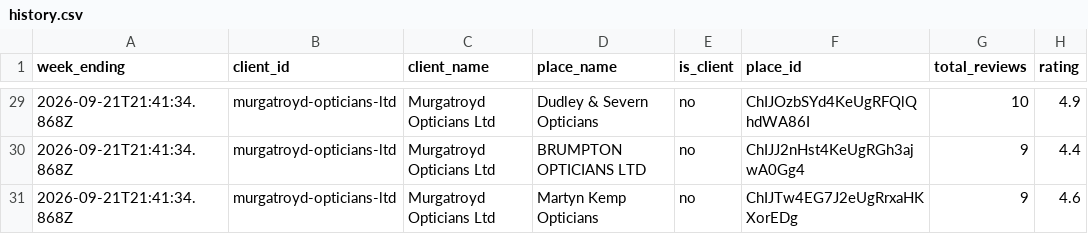
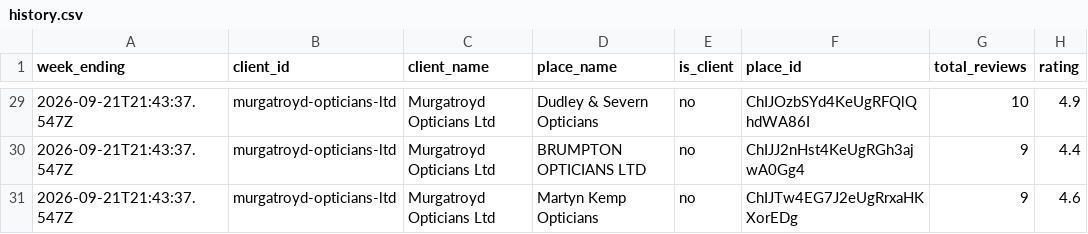
Before and after one commit to springviewmarketing/Claude-Code, a CSV file: review-tracker/reports/history.csv, drawn as a sheet; only a part is shown, gaps mark what is left out; the diff covers the shown part only; the diff names each change by its address in the sheet, - before the commit and + after, or states it on an @@ line.

```diff
--- a/review-tracker/reports/history.csv
+++ b/review-tracker/reports/history.csv
-A29:A31 (week_ending): 2026-09-21T21:41:34.868Z
+A29:A31 (week_ending): 2026-09-21T21:43:37.547Z
```
Also changed, not shown: 33 edited cells elsewhere in this file, 7 other files.
